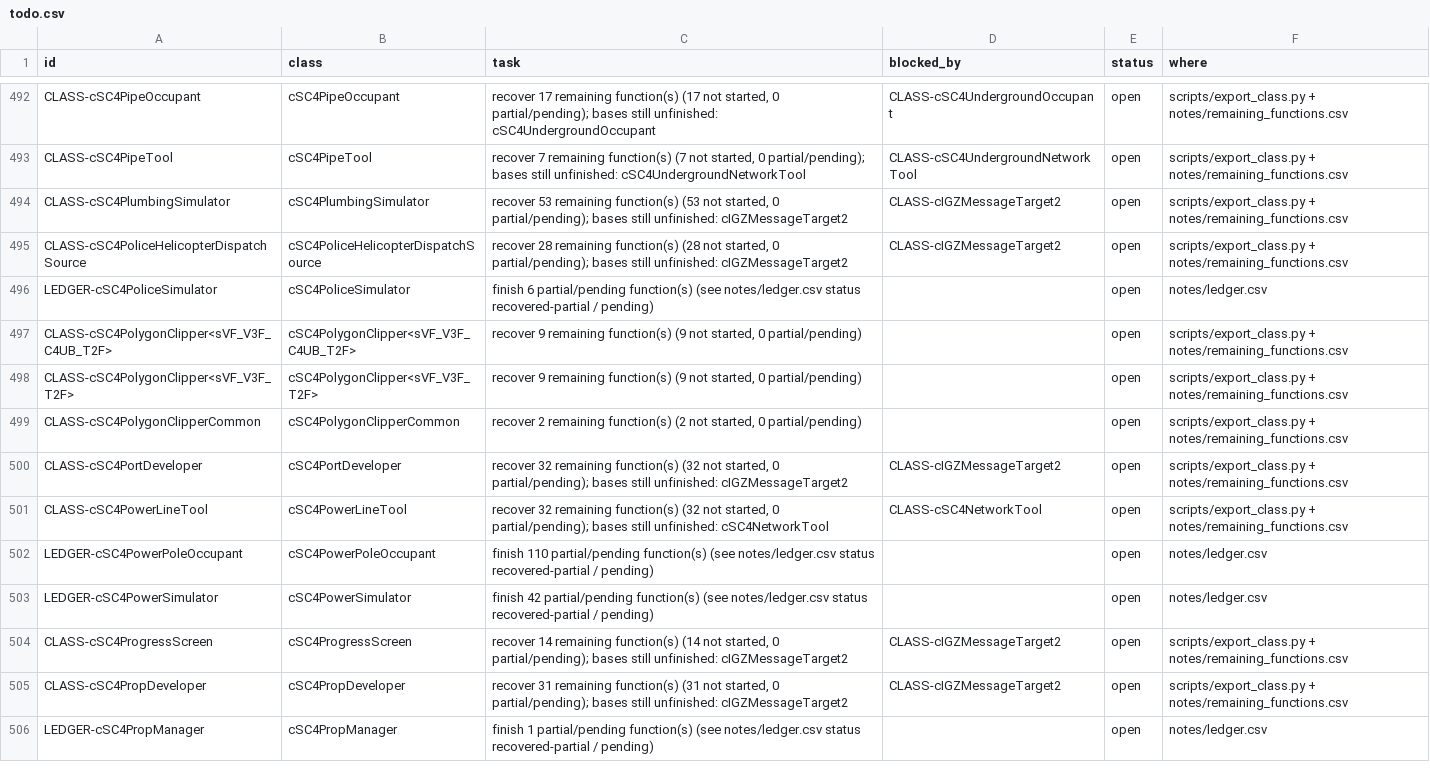
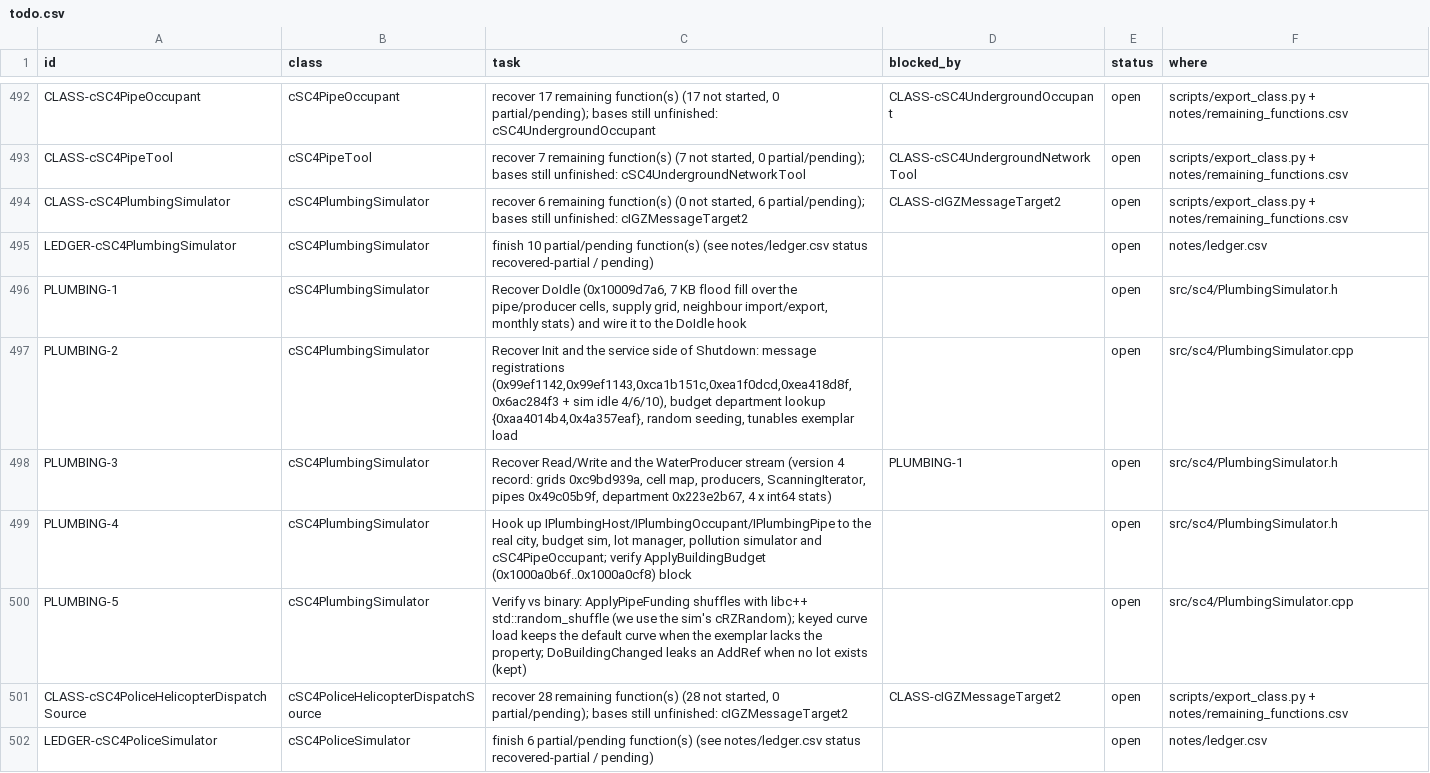
Before and after one commit to CadenKalez/DeSCAi4, a CSV file: notes/todo.csv, drawn as a sheet; only a part is shown, gaps mark what is left out; the shorter side is filled out with more unchanged rows.

```diff
--- a/notes/todo.csv
+++ b/notes/todo.csv
@@ -493,3 +493,9 @@ CLASS-cSC4PipeOccupant,cSC4PipeOccupant,"recover 17 remaining function(s) (17 no
 CLASS-cSC4PipeTool,cSC4PipeTool,"recover 7 remaining function(s) (7 not started, 0 partial/pending); bases still unfinished: cSC4UndergroundNetworkTool",CLASS-cSC4UndergroundNetworkTool,open,scripts/export_class.py + notes/remaining_functions.csv
-CLASS-cSC4PlumbingSimulator,cSC4PlumbingSimulator,"recover 53 remaining function(s) (53 not started, 0 partial/pending); bases still unfinished: cIGZMessageTarget2",CLASS-cIGZMessageTarget2,open,scripts/export_class.py + notes/remaining_functions.csv
+CLASS-cSC4PlumbingSimulator,cSC4PlumbingSimulator,"recover 6 remaining function(s) (0 not started, 6 partial/pending); bases still unfinished: cIGZMessageTarget2",CLASS-cIGZMessageTarget2,open,scripts/export_class.py + notes/remaining_functions.csv
+LEDGER-cSC4PlumbingSimulator,cSC4PlumbingSimulator,finish 10 partial/pending function(s) (see notes/ledger.csv status recovered-partial / pending),,open,notes/ledger.csv
+PLUMBING-1,cSC4PlumbingSimulator,"Recover DoIdle (0x10009d7a6, 7 KB flood fill over the pipe/producer cells, supply grid, neighbour import/export, monthly stats) and wire it to the DoIdle hook",,open,src/sc4/PlumbingSimulator.h
+PLUMBING-2,cSC4PlumbingSimulator,"Recover Init and the service side of Shutdown: message registrations (0x99ef1142,0x99ef1143,0xca1b151c,0xea1f0dcd,0xea418d8f,0x6ac284f3 + sim idle 4/6/10), budget department lookup {0xaa4014b4,0x4a357eaf}, random seeding, tunables exemplar load",,open,src/sc4/PlumbingSimulator.cpp
+PLUMBING-3,cSC4PlumbingSimulator,"Recover Read/Write and the WaterProducer stream (version 4 record: grids 0xc9bd939a, cell map, producers, ScanningIterator, pipes 0x49c05b9f, department 0x223e2b67, 4 x int64 stats)",PLUMBING-1,open,src/sc4/PlumbingSimulator.h
+PLUMBING-4,cSC4PlumbingSimulator,"Hook up IPlumbingHost/IPlumbingOccupant/IPlumbingPipe to the real city, budget sim, lot manager, pollution simulator and cSC4PipeOccupant; verify ApplyBuildingBudget (0x1000a0b6f..0x1000a0cf8) block",,open,src/sc4/PlumbingSimulator.h
+PLUMBING-5,cSC4PlumbingSimulator,Verify vs binary: ApplyPipeFunding shuffles with libc++ std::random_shuffle (we use the sim's cRZRandom); keyed curve load keeps the default curve when the exemplar lacks the property; DoBuildingChanged leaks an AddRef when no lot exists (kept),,open,src/sc4/PlumbingSimulator.cpp
 CLASS-cSC4PoliceHelicopterDispatchSource,cSC4PoliceHelicopterDispatchSource,"recover 28 remaining function(s) (28 not started, 0 partial/pending); bases still unfinished: cIGZMessageTarget2",CLASS-cIGZMessageTarget2,open,scripts/export_class.py + notes/remaining_functions.csv
```
Also changed, not shown: 12 other files.
